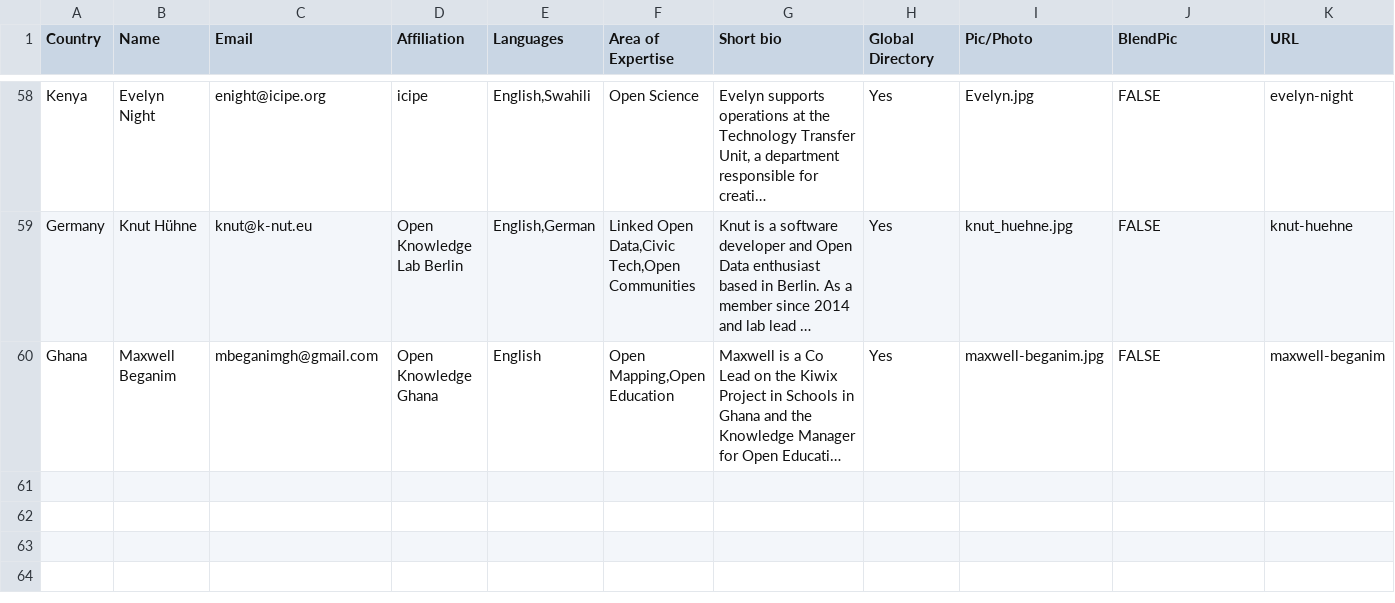
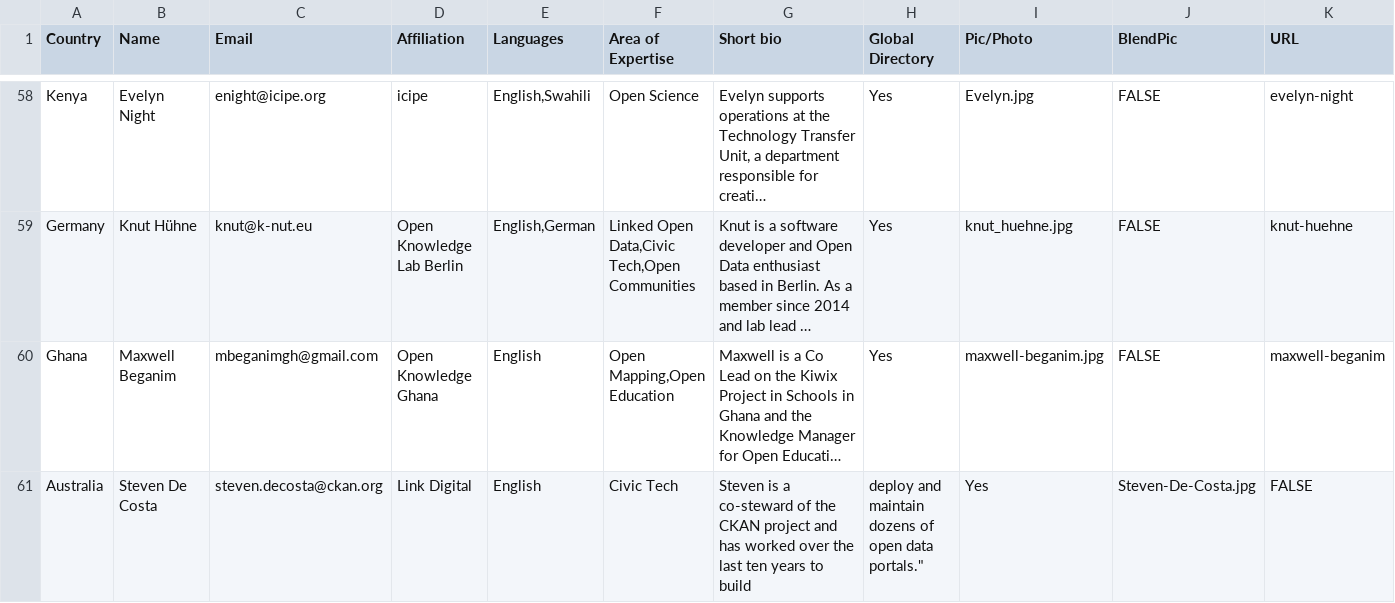
Before and after one commit to okfn/network, a CSV file: okfn-network-experts.csv, drawn as a sheet; only a part is shown, gaps mark what is left out; long unchanged cells end in …; rows hold the shown columns only; the diff covers the shown part only; the diff names each change by its address in the sheet, - before the commit and + after, or states it on an @@ line.

```diff
--- a/okfn-network-experts.csv
+++ b/okfn-network-experts.csv
+row 61: Australia | Steven De Costa | steven.decosta@ckan.org | Link Digital | English | Civic Tech | Steven is a co-steward of the CKAN project and has worked over the last ten years to build | deploy and maintain dozens of open data portals." | Yes | Steven-De-Costa.jpg | FALSE
```
Also changed, not shown: 1 added row and 1 edited cell elsewhere in this file.
